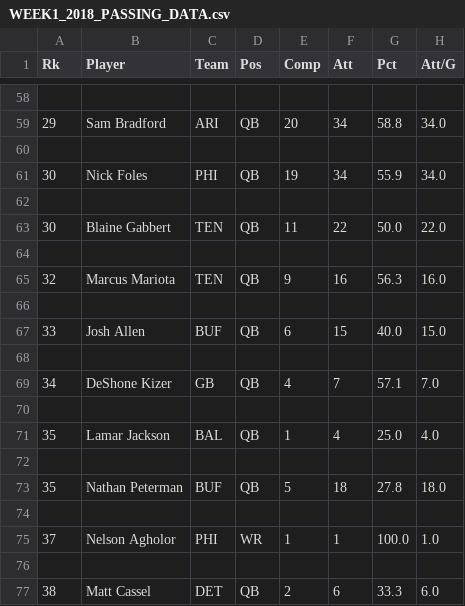
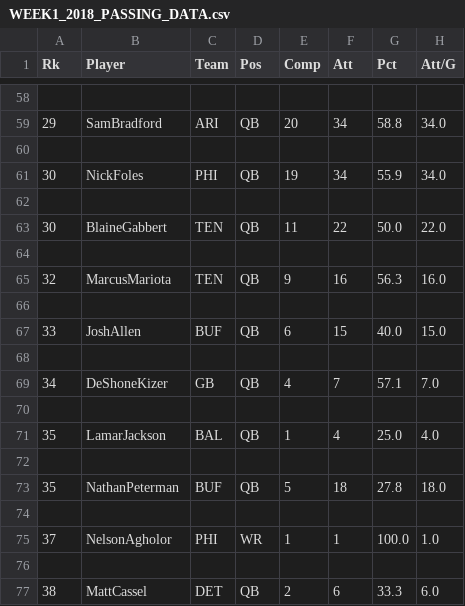
Before and after one commit to broom010/SportsBetting, a CSV file: public_data/WEEK1_2018_PASSING_DATA.csv, drawn as a sheet; only a part is shown, gaps mark what is left out; the diff covers the shown part only; the diff names each change by its address in the sheet, - before the commit and + after, or states it on an @@ line.

```diff
--- a/public_data/WEEK1_2018_PASSING_DATA.csv
+++ b/public_data/WEEK1_2018_PASSING_DATA.csv
-B59 (Player): Sam Bradford
+B59 (Player): SamBradford
-B61 (Player): Nick Foles
+B61 (Player): NickFoles
-B63 (Player): Blaine Gabbert
+B63 (Player): BlaineGabbert
-B65 (Player): Marcus Mariota
+B65 (Player): MarcusMariota
-B67 (Player): Josh Allen
+B67 (Player): JoshAllen
-B69 (Player): DeShone Kizer
+B69 (Player): DeShoneKizer
-B71 (Player): Lamar Jackson
+B71 (Player): LamarJackson
-B73 (Player): Nathan Peterman
+B73 (Player): NathanPeterman
-B75 (Player): Nelson Agholor
+B75 (Player): NelsonAgholor
-B77 (Player): Matt Cassel
+B77 (Player): MattCassel
```
Also changed, not shown: 28 edited cells elsewhere in this file.
